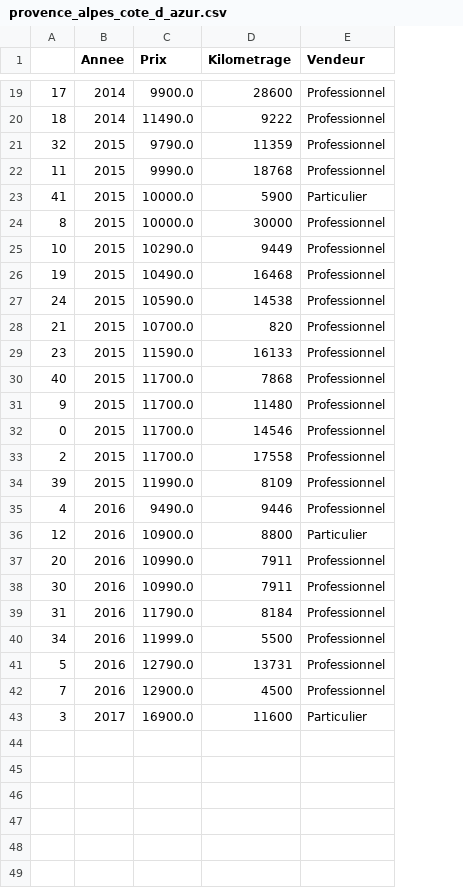
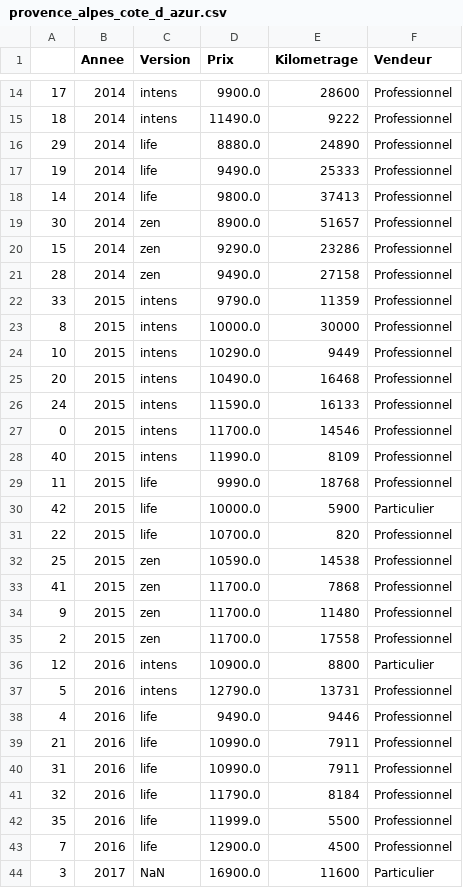
Before and after one commit to MS-BGD-2018-KIT-BIGDATA/christopher-belinguier, a CSV file: INFMDI721/Lesson4/provence_alpes_cote_d_azur.csv, drawn as a sheet; only a part is shown, gaps mark what is left out; removed rows and columns are numbered as before the commit, all else as after; the diff covers the shown part only; the diff names each change by its address in the sheet, - before the commit and + after, or states it on an @@ line.

```diff
--- a/INFMDI721/Lesson4/provence_alpes_cote_d_azur.csv
+++ b/INFMDI721/Lesson4/provence_alpes_cote_d_azur.csv
+column C (Version), rows 14-15: intens | intens; rows 22-26: all intens; row 31: life; rows 33-35: all zen; rows 38-44: life | life | life | life | life | life | NaN
+row 16: 29 | 2014 | life | 8880.0 | 24890 | Professionnel
+row 17: 19 | 2014 | life | 9490.0 | 25333 | Professionnel
+row 19: 30 | 2014 | zen | 8900.0 | 51657 | Professionnel
@@ row 14 moved to row 20: 15 @@
+row 21: 28 | 2014 | zen | 9490.0 | 27158 | Professionnel
-A22: 32
+A22: 33
-row 23: 41 | 2015 | 10000.0 | 5900 | Particulier
-A25: 19
+A25: 20
-D26 (Prix): 10590.0
+D26 (Prix): 11590.0
-E26 (Kilometrage): 14538
+E26 (Kilometrage): 16133
@@ row 32 moved to row 27: 0 @@
+row 28: 40 | 2015 | intens | 11990.0 | 8109 | Professionnel
@@ row 22 moved to row 29: 11 @@
+row 30: 42 | 2015 | life | 10000.0 | 5900 | Particulier
-A31: 21
+A31: 22
-row 29: 23 | 2015 | 11590.0 | 16133 | Professionnel
+row 32: 25 | 2015 | zen | 10590.0 | 14538 | Professionnel
-A33: 40
+A33: 41
-row 34: 39 | 2015 | 11990.0 | 8109 | Professionnel
@@ row 41 moved to row 37: 5 @@
-A39: 20
+A39: 21
-A40: 30
+A40: 31
-A41: 31
+A41: 32
-A42: 34
+A42: 35
```
Also changed, not shown: 4 added rows, 7 removed rows, 1 moved row and 8 edited cells elsewhere in this file, INFMDI721/Lesson4/aquitaine.csv, INFMDI721/Lesson4/ile_de_france.csv, 1 other file.
